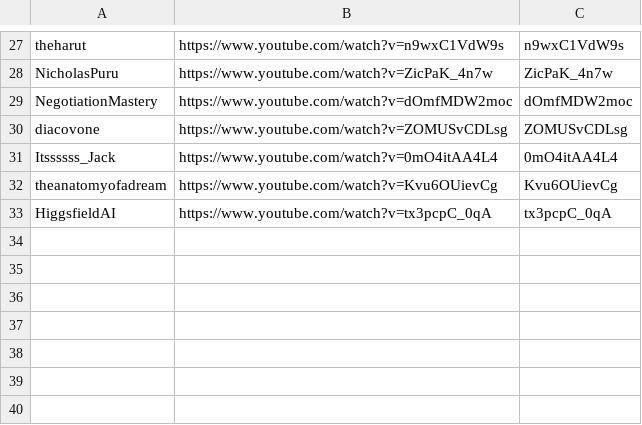
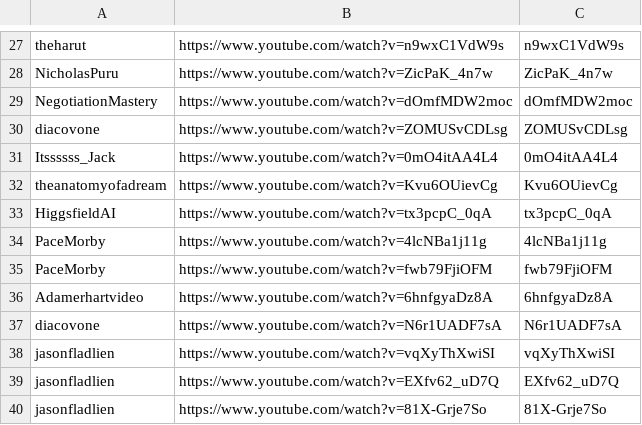
Before and after one commit to technirmata/yt-deep-knowledge-distributed, a TSV file: queue/phase4-remaining.tsv, drawn as a sheet; only a part is shown, gaps mark what is left out; the diff names each change by its address in the sheet, - before the commit and + after, or states it on an @@ line.

Commit message:
watch+learn: queue new uploads 2026-09-13T13:16Z

```diff
--- a/queue/phase4-remaining.tsv
+++ b/queue/phase4-remaining.tsv
+row 34: PaceMorby | https://www.youtube.com/watch?v=4lcNBa1j11g | 4lcNBa1j11g
+row 35: PaceMorby | https://www.youtube.com/watch?v=fwb79FjiOFM | fwb79FjiOFM
+row 36: Adamerhartvideo | https://www.youtube.com/watch?v=6hnfgyaDz8A | 6hnfgyaDz8A
+row 37: diacovone | https://www.youtube.com/watch?v=N6r1UADF7sA | N6r1UADF7sA
+row 38: jasonfladlien | https://www.youtube.com/watch?v=vqXyThXwiSI | vqXyThXwiSI
+row 39: jasonfladlien | https://www.youtube.com/watch?v=EXfv62_uD7Q | EXfv62_uD7Q
+row 40: jasonfladlien | https://www.youtube.com/watch?v=81X-Grje7So | 81X-Grje7So
```
